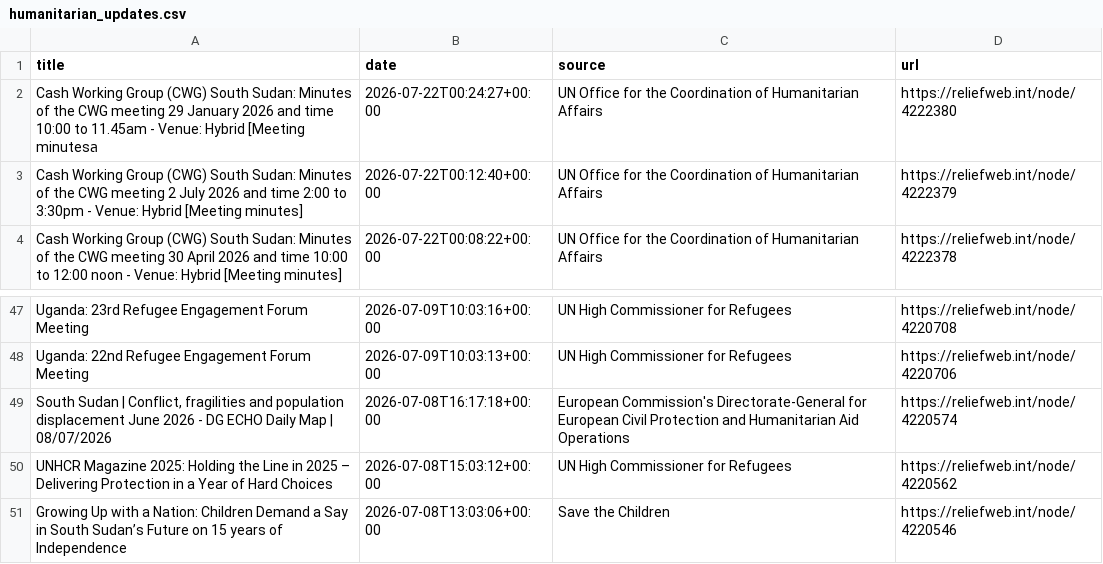
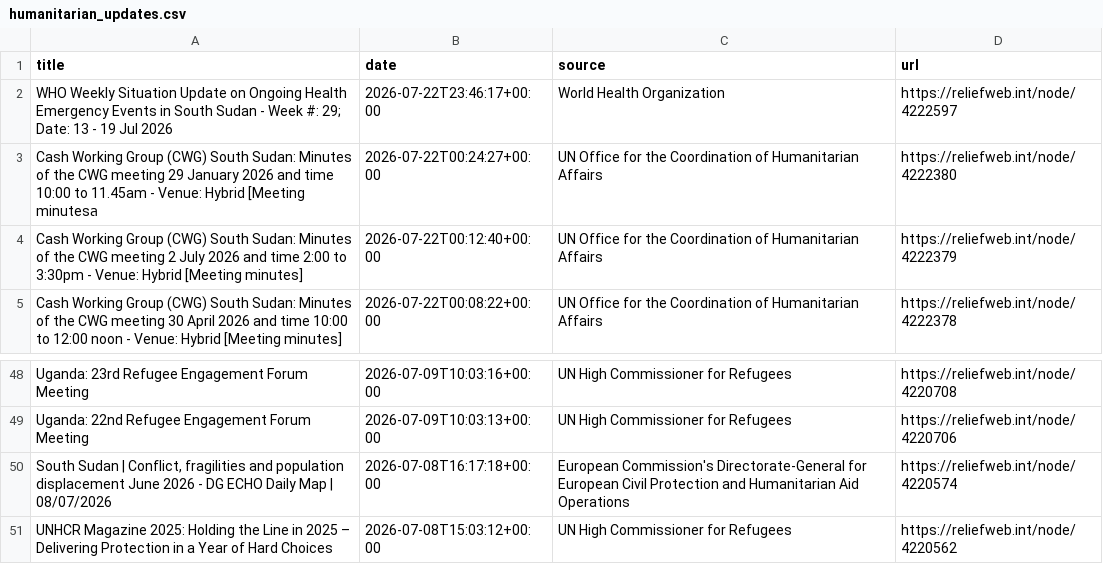
Before and after one commit to jayasekhon/South-Sudan-Dashboard, a CSV file: data/humanitarian_updates.csv, drawn as a sheet; only a part is shown, gaps mark what is left out; removed rows and columns are numbered as before the commit, all else as after; the diff names each change by its address in the sheet, - before the commit and + after, or states it on an @@ line.

```diff
--- a/data/humanitarian_updates.csv
+++ b/data/humanitarian_updates.csv
+row 2: WHO Weekly Situation Update on Ongoing Health Emergency Events in South Sudan - Week #: 29; Date: 13 - 19 Jul 2026 | 2026-07-22T23:46:17+00:00 | World Health Organization | https://reliefweb.int/node/4222597
-row 51: Growing Up with a Nation: Children Demand a Say in South Sudan’s Future on 15 years of Independence | 2026-07-08T13:03:06+00:00 | Save the Children | https://reliefweb.int/node/4220546
```
Also changed, not shown: data/appeals.csv, data/emergencies.csv, 4 other files.
